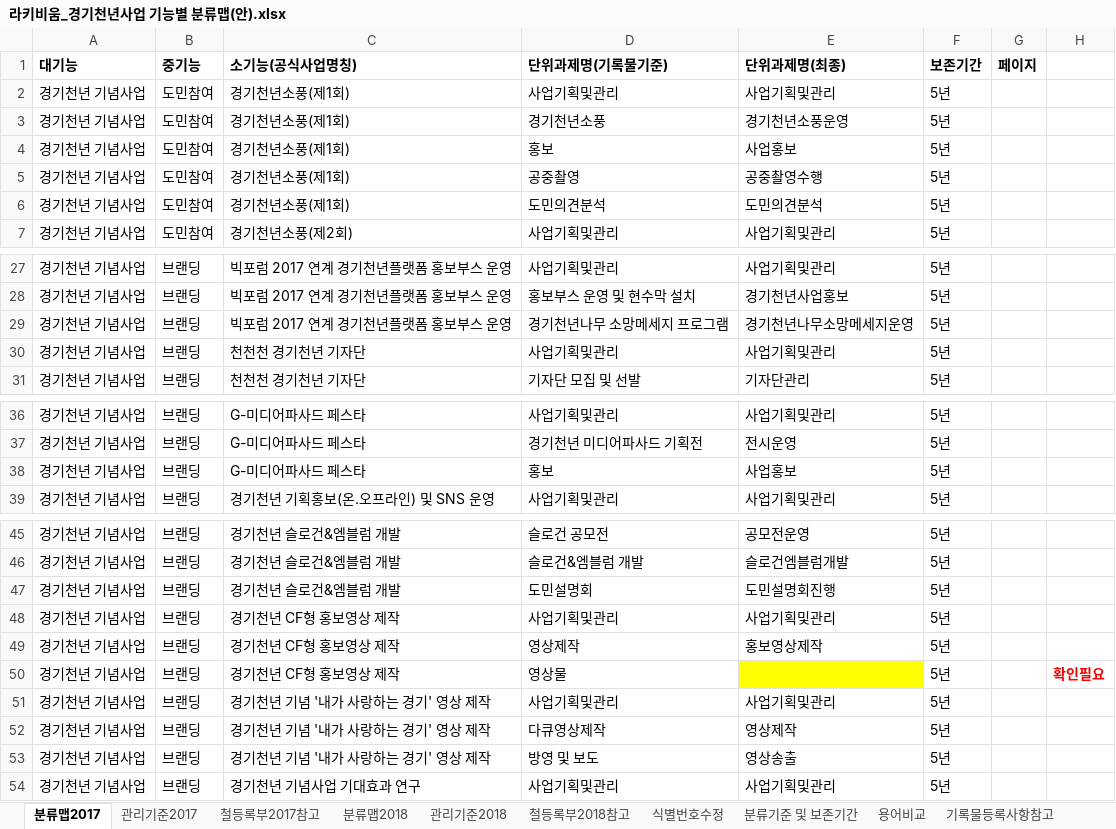
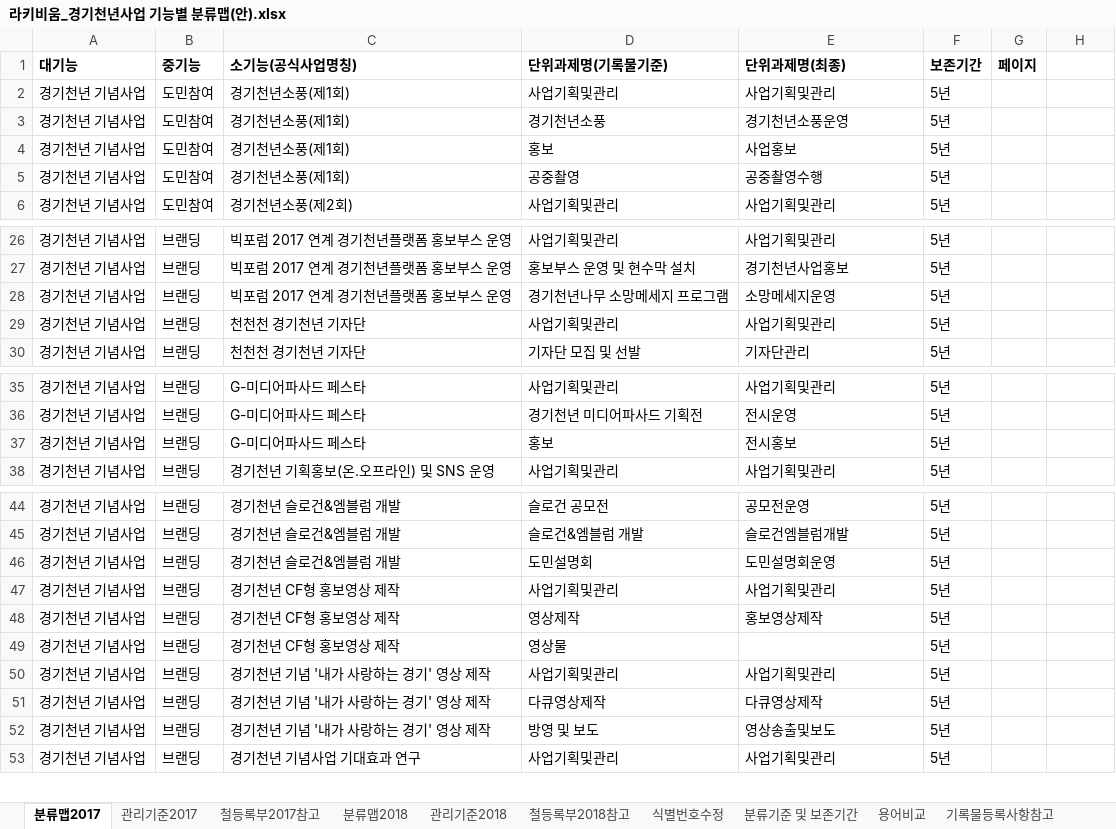
Before and after one commit to leeeeees/larchiveum, an Excel workbook: 라키비움_경기천년사업 기능별 분류맵(안).xlsx, sheet 분류맵2017, drawn as a sheet; only a part is shown, gaps mark what is left out; values as stored, in another font and other column widths than the file's, no borders; removed rows and columns are numbered as before the commit, all else as after; the diff names each change by its address in the sheet, - before the commit and + after, or states it on an @@ line.

```diff
--- a/라키비움_경기천년사업 기능별 분류맵(안).xlsx (sheet 분류맵2017)
+++ b/라키비움_경기천년사업 기능별 분류맵(안).xlsx (sheet 분류맵2017)
-row 6: 경기천년 기념사업 | 도민참여 | 경기천년소풍(제1회) | 도민의견분석 | 도민의견분석 | 5년
-E28 (단위과제명(최종)): 경기천년나무소망메세지운영
+E28 (단위과제명(최종)): 소망메세지운영
-E37 (단위과제명(최종)): 사업홍보
+E37 (단위과제명(최종)): 전시홍보
-E46 (단위과제명(최종)): 도민설명회진행
+E46 (단위과제명(최종)): 도민설명회운영
-E49 fill: #FFFF00
+E49 fill: none
-H49: 확인필요
+H49: (empty)
-E51 (단위과제명(최종)): 영상제작
+E51 (단위과제명(최종)): 다큐영상제작
-E52 (단위과제명(최종)): 영상송출
+E52 (단위과제명(최종)): 영상송출및보도
```
Also changed, not shown: sheet 관리기준2017, sheet 용어비교, sheet 철등록부2017참고, 라키비움_ggma Business Reference Model.xlsx, 2 other files.
